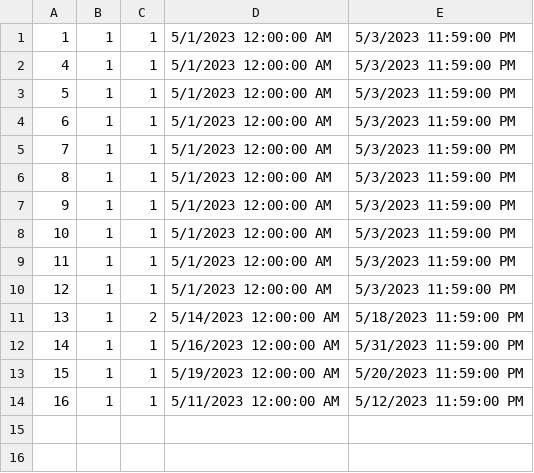
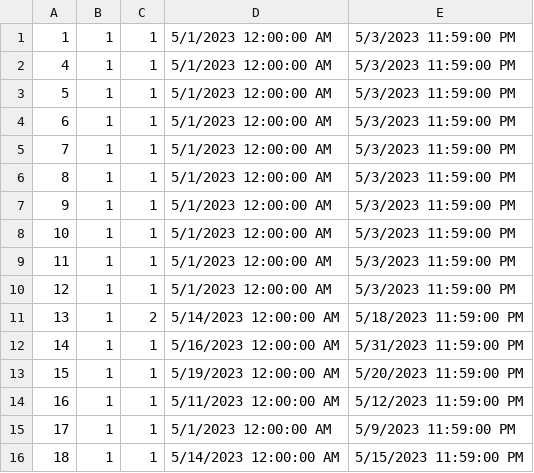
Before and after one commit to anjalovric/Tim1, a CSV file: InitialProject/Resources/Data/accommodationReservations.csv, drawn as a sheet.

```diff
--- a/InitialProject/Resources/Data/accommodationReservations.csv
+++ b/InitialProject/Resources/Data/accommodationReservations.csv
@@ -14 +14,3 @@
 16|1|1|5/11/2023 12:00:00 AM|5/12/2023 11:59:00 PM
+17|1|1|5/1/2023 12:00:00 AM|5/9/2023 11:59:00 PM
+18|1|1|5/14/2023 12:00:00 AM|5/15/2023 11:59:00 PM
```
Also changed, not shown: InitialProject/Resources/Data/accommodationImages.csv, InitialProject/Resources/Data/reschedulingAccommodationRequests.csv, 17 other files.
